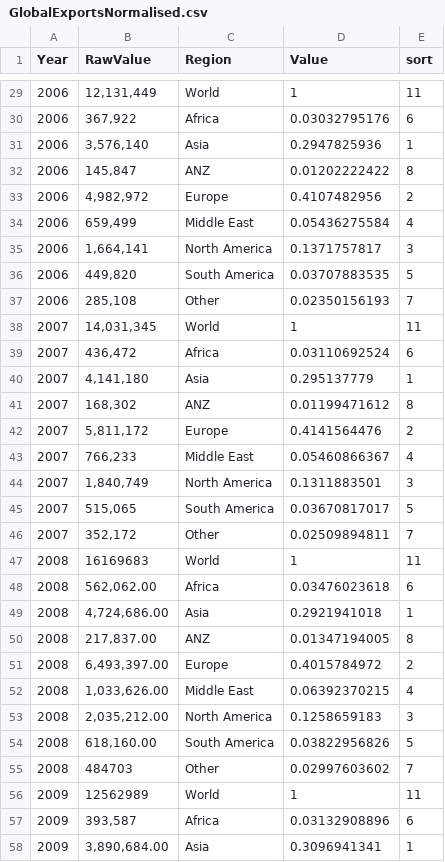
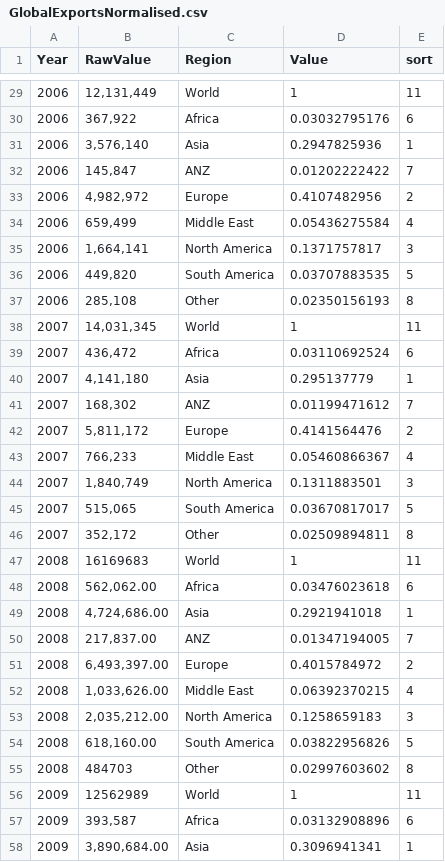
Before and after one commit to OmMandavia/FIT3179_HW, a CSV file: GlobalExportsNormalised.csv, drawn as a sheet; only a part is shown, gaps mark what is left out; the diff covers the shown part only.

Commit message:
Add files via upload

```diff
--- a/GlobalExportsNormalised.csv
+++ b/GlobalExportsNormalised.csv
@@ -31,3 +31,3 @@ Year,RawValue,Region,Value,sort
 2006,"3,576,140",Asia,0.2947825936,1
-2006,"145,847",ANZ,0.01202222422,8
+2006,"145,847",ANZ,0.01202222422,7
 2006,"4,982,972",Europe,0.4107482956,2
@@ -36,3 +36,3 @@ Year,RawValue,Region,Value,sort
 2006,"449,820",South America,0.03707883535,5
-2006,"285,108",Other,0.02350156193,7
+2006,"285,108",Other,0.02350156193,8
 2007,"14,031,345",World,1,11
@@ -40,3 +40,3 @@ Year,RawValue,Region,Value,sort
 2007,"4,141,180",Asia,0.295137779,1
-2007,"168,302",ANZ,0.01199471612,8
+2007,"168,302",ANZ,0.01199471612,7
 2007,"5,811,172",Europe,0.4141564476,2
@@ -45,3 +45,3 @@ Year,RawValue,Region,Value,sort
 2007,"515,065",South America,0.03670817017,5
-2007,"352,172",Other,0.02509894811,7
+2007,"352,172",Other,0.02509894811,8
 2008,16169683,World,1,11
@@ -49,3 +49,3 @@ Year,RawValue,Region,Value,sort
 2008,"4,724,686.00",Asia,0.2921941018,1
-2008,"217,837.00",ANZ,0.01347194005,8
+2008,"217,837.00",ANZ,0.01347194005,7
 2008,"6,493,397.00",Europe,0.4015784972,2
@@ -54,3 +54,3 @@ Year,RawValue,Region,Value,sort
 2008,"618,160.00",South America,0.03822956826,5
-2008,484703,Other,0.02997603602,7
+2008,484703,Other,0.02997603602,8
 2009,12562989,World,1,11
```
Also changed, not shown: 34 edited cells elsewhere in this file.
